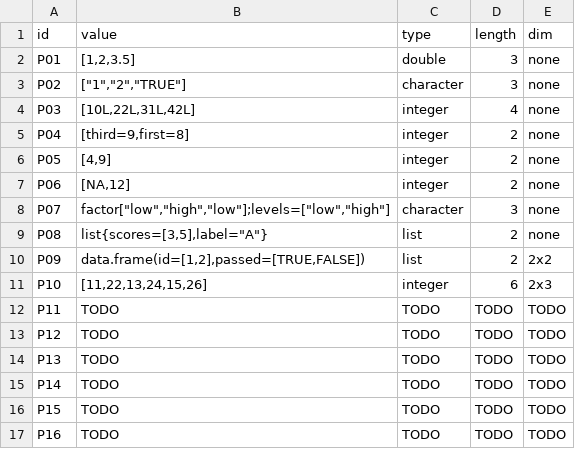
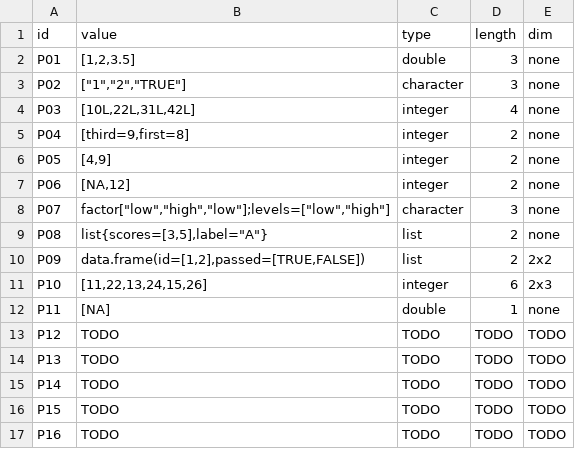
Before and after one commit to TheJuanderer/cmsc-124-ps2-starter, a TSV file: predictions.tsv, drawn as a sheet.

Commit message:
docs: added the P11 prediction and its reasoning

```diff
--- a/predictions.tsv
+++ b/predictions.tsv
@@ -11,3 +11,3 @@ P09	data.frame(id=[1,2],passed=[TRUE,FALSE])	list	2	2x2
 P10	[11,22,13,24,15,26]	integer	6	2x3
-P11	TODO	TODO	TODO	TODO
+P11	[NA]	double	1	none
 P12	TODO	TODO	TODO	TODO
```
Also changed, not shown: 1 other file.
